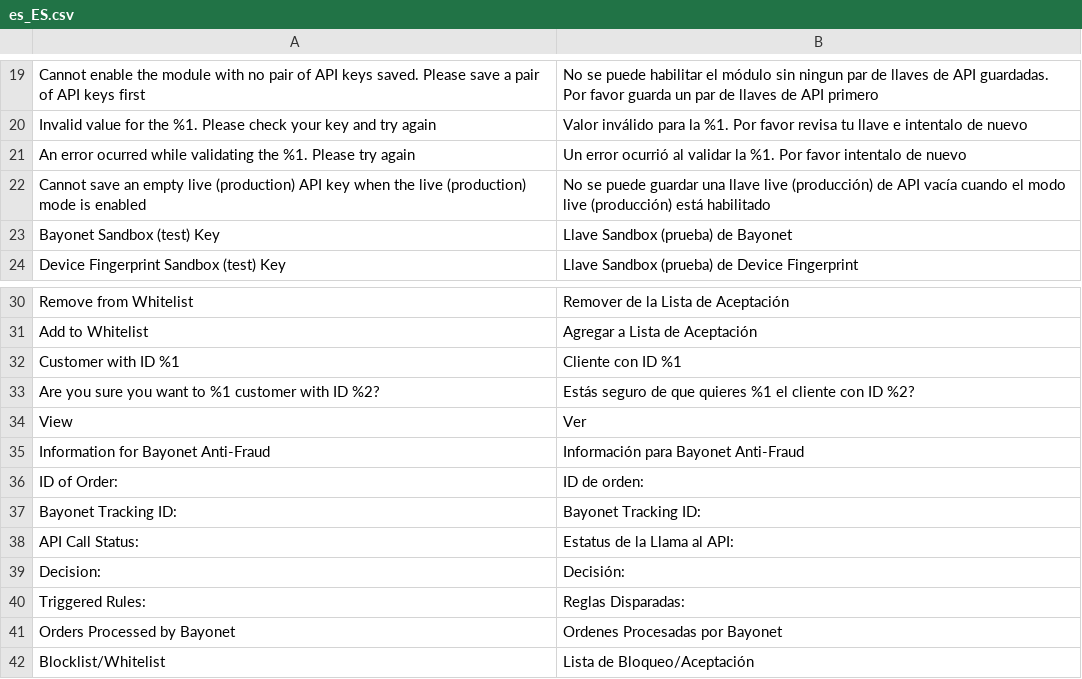
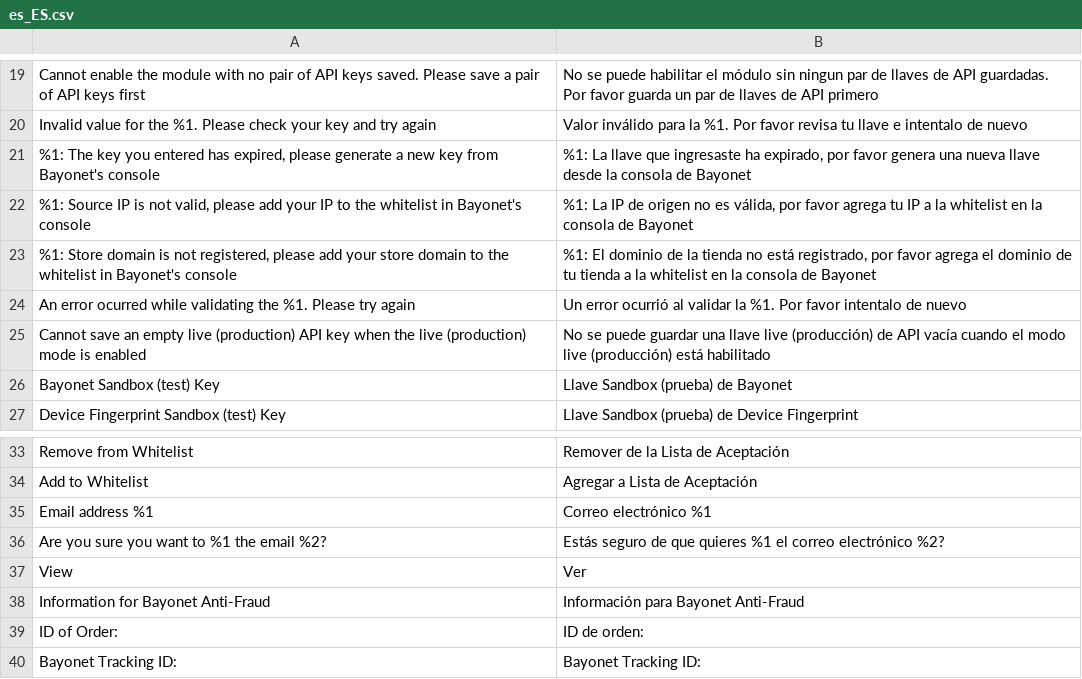
Before and after one commit to bayonetio/bayonet-magento, a CSV file: i18n/es_ES.csv, drawn as a sheet; only a part is shown, gaps mark what is left out; the shorter side is filled out with more unchanged rows; removed rows and columns are numbered as before the commit, all else as after; the diff names each change by its address in the sheet, - before the commit and + after, or states it on an @@ line.

Commit message:
Updates translation files
Adds new validation messages

```diff
--- a/i18n/es_ES.csv
+++ b/i18n/es_ES.csv
+row 21: %1: The key you entered has expired, please generate a new key from Bayonet's console | %1: La llave que ingresaste ha expirado, por favor genera una nueva llave desde la consola de Bayonet
+row 22: %1: Source IP is not valid, please add your IP to the whitelist in Bayonet's console | %1: La IP de origen no es válida, por favor agrega tu IP a la whitelist en la consola de Bayonet
+row 23: %1: Store domain is not registered, please add your store domain to the whitelist in Bayonet's console | %1: El dominio de la tienda no está registrado, por favor agrega el dominio de tu tienda a la whitelist en la consola de Bayonet
-row 32: Customer with ID %1 | Cliente con ID %1
+row 35: Email address %1 | Correo electrónico %1
-A36: Are you sure you want to %1 customer with ID %2?
+A36: Are you sure you want to %1 the email %2?
-B36: …%1 el cliente con ID %2?
+B36: …%1 el correo electrónico %2?
```
Also changed, not shown: i18n/en_US.csv, i18n/es_MX.csv.
